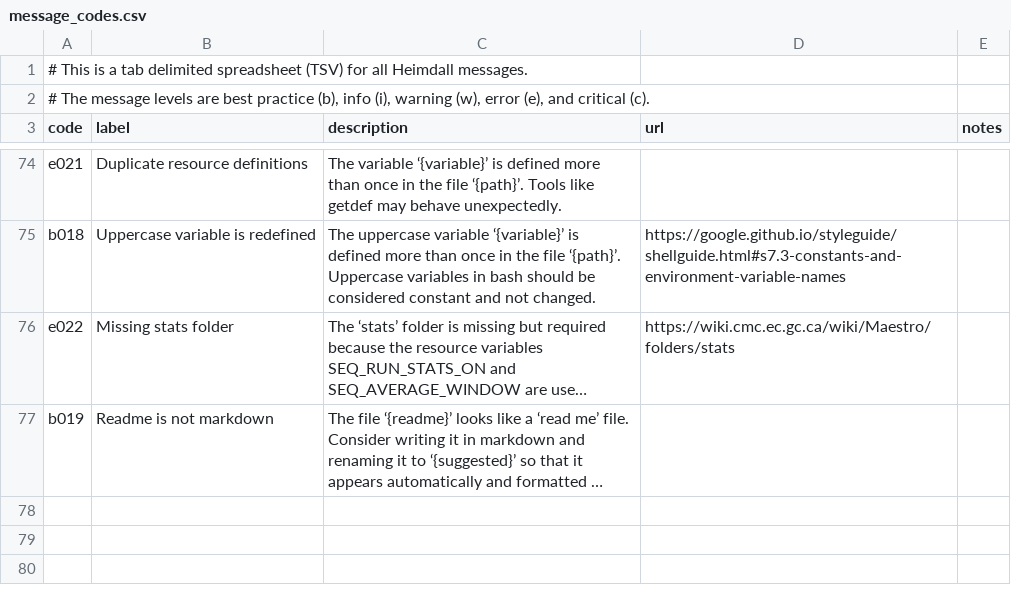
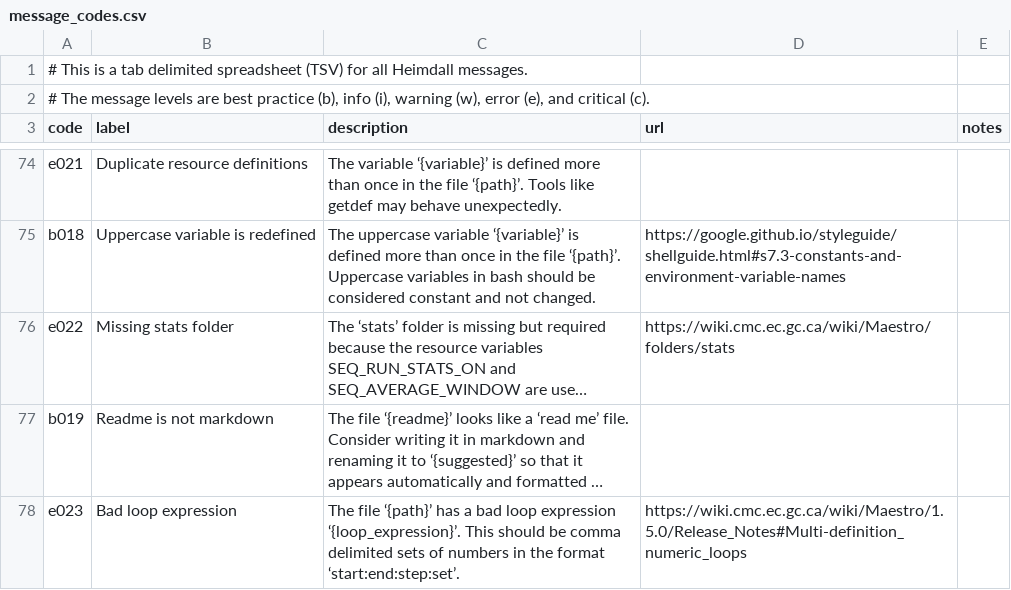
Before and after one commit to PhilippeCarphin/maestro, a CSV file: src/python3/csv/message_codes.csv, drawn as a sheet; only a part is shown, gaps mark what is left out; long unchanged cells end in …; the diff names each change by its address in the sheet, - before the commit and + after, or states it on an @@ line.

```diff
--- a/src/python3/csv/message_codes.csv
+++ b/src/python3/csv/message_codes.csv
+row 78: e023 | Bad loop expression | The file ‘{path}’ has a bad loop expression ‘{loop_expression}’. This should be comma delimited sets of numbers in the format ‘start:end:step:set’. | https://wiki.cmc.ec.gc.ca/wiki/Maestro/1.5.0/Release_Notes#Multi-definition_numeric_loops
```
Also changed, not shown: 1 other file.
